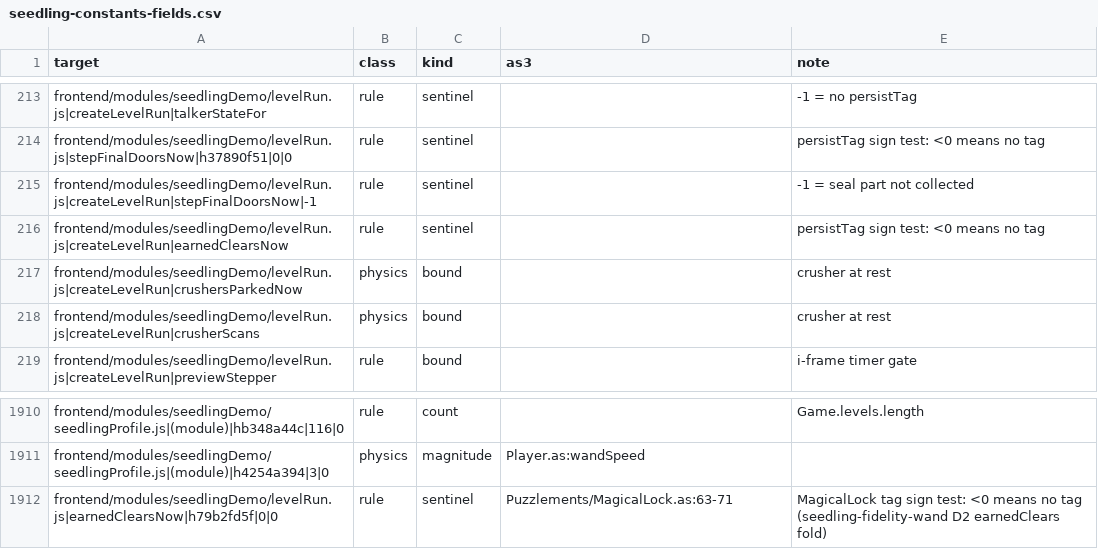
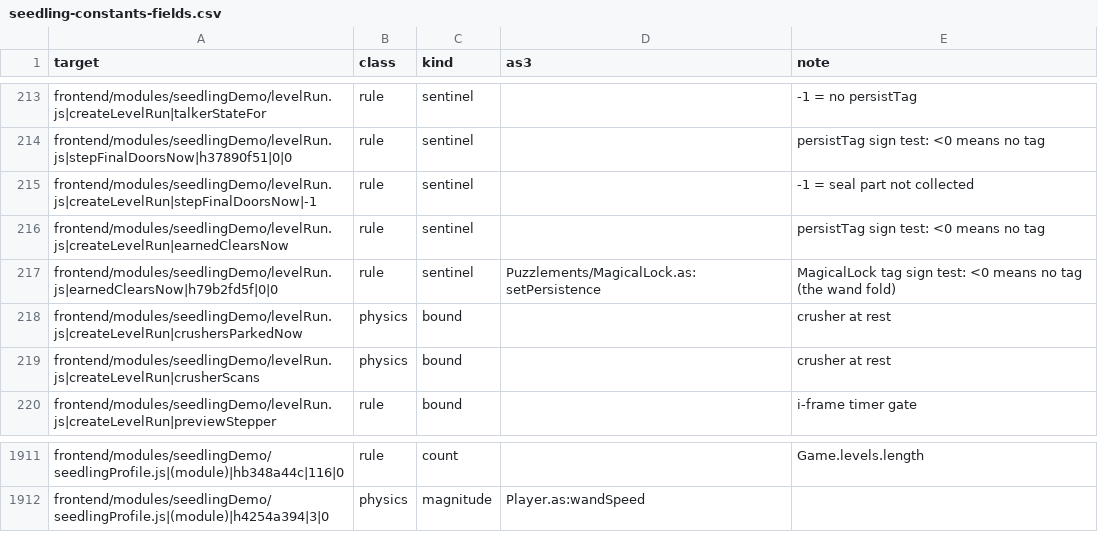
Before and after one commit to PeerInfinity/Archipelago-CC, a CSV file: scripts/procgen/seedling-constants-fields.csv, drawn as a sheet; only a part is shown, gaps mark what is left out; removed rows and columns are numbered as before the commit, all else as after; the diff names each change by its address in the sheet, - before the commit and + after, or states it on an @@ line.

```diff
--- a/scripts/procgen/seedling-constants-fields.csv
+++ b/scripts/procgen/seedling-constants-fields.csv
+row 217: frontend/modules/seedlingDemo/levelRun.js|earnedClearsNow|h79b2fd5f|0|0 | rule | sentinel | Puzzlements/MagicalLock.as:setPersistence | MagicalLock tag sign test: <0 means no tag (the wand fold)
-row 1912: frontend/modules/seedlingDemo/levelRun.js|earnedClearsNow|h79b2fd5f|0|0 | rule | sentinel | Puzzlements/MagicalLock.as:63-71 | MagicalLock tag sign test: <0 means no tag (seedling-fidelity-wand D2 earnedClears fold)
```
Also changed, not shown: 1 other file.
